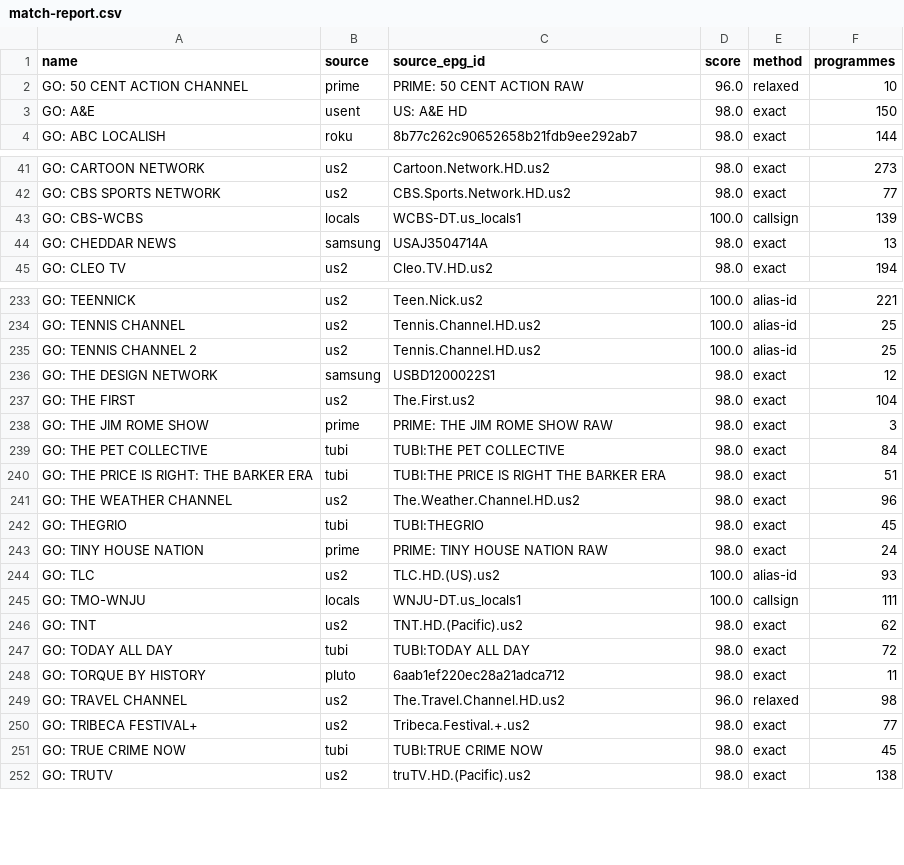
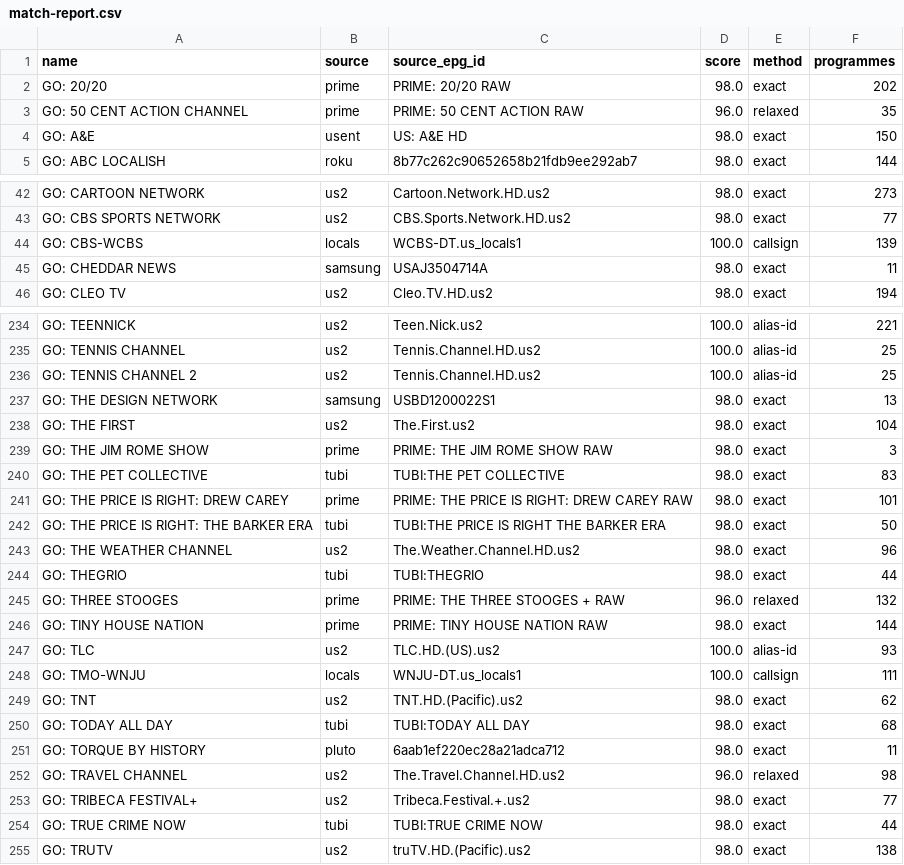
Before and after one commit to theuauchessclub/uau-backend, a CSV file: directv-go-epg/match-report.csv, drawn as a sheet; only a part is shown, gaps mark what is left out; the diff covers the shown part only.

```diff
--- a/directv-go-epg/match-report.csv
+++ b/directv-go-epg/match-report.csv
@@ -1,3 +1,4 @@
 name,source,source_epg_id,score,method,programmes
-GO: 50 CENT ACTION CHANNEL,prime,PRIME: 50 CENT ACTION RAW,96.0,relaxed,10
+GO: 20/20,prime,PRIME: 20/20 RAW,98.0,exact,202
+GO: 50 CENT ACTION CHANNEL,prime,PRIME: 50 CENT ACTION RAW,96.0,relaxed,35
 GO: A&E,usent,US: A&E HD,98.0,exact,150
@@ -43,3 +44,3 @@ GO: CBS SPORTS NETWORK,us2,CBS.Sports.Network.HD.us2,98.0,exact,77
 GO: CBS-WCBS,locals,WCBS-DT.us_locals1,100.0,callsign,139
-GO: CHEDDAR NEWS,samsung,USAJ3504714A,98.0,exact,13
+GO: CHEDDAR NEWS,samsung,USAJ3504714A,98.0,exact,11
 GO: CLEO TV,us2,Cleo.TV.HD.us2,98.0,exact,194
@@ -235,10 +236,12 @@ GO: TENNIS CHANNEL,us2,Tennis.Channel.HD.us2,100.0,alias-id,25
 GO: TENNIS CHANNEL 2,us2,Tennis.Channel.HD.us2,100.0,alias-id,25
-GO: THE DESIGN NETWORK,samsung,USBD1200022S1,98.0,exact,12
+GO: THE DESIGN NETWORK,samsung,USBD1200022S1,98.0,exact,13
 GO: THE FIRST,us2,The.First.us2,98.0,exact,104
 GO: THE JIM ROME SHOW,prime,PRIME: THE JIM ROME SHOW RAW,98.0,exact,3
-GO: THE PET COLLECTIVE,tubi,TUBI:THE PET COLLECTIVE,98.0,exact,84
-GO: THE PRICE IS RIGHT: THE BARKER ERA,tubi,TUBI:THE PRICE IS RIGHT THE BARKER ERA,98.0,exact,51
+GO: THE PET COLLECTIVE,tubi,TUBI:THE PET COLLECTIVE,98.0,exact,83
+GO: THE PRICE IS RIGHT: DREW CAREY,prime,PRIME: THE PRICE IS RIGHT: DREW CAREY RAW,98.0,exact,101
+GO: THE PRICE IS RIGHT: THE BARKER ERA,tubi,TUBI:THE PRICE IS RIGHT THE BARKER ERA,98.0,exact,50
 GO: THE WEATHER CHANNEL,us2,The.Weather.Channel.HD.us2,98.0,exact,96
-GO: THEGRIO,tubi,TUBI:THEGRIO,98.0,exact,45
-GO: TINY HOUSE NATION,prime,PRIME: TINY HOUSE NATION RAW,98.0,exact,24
+GO: THEGRIO,tubi,TUBI:THEGRIO,98.0,exact,44
+GO: THREE STOOGES,prime,PRIME: THE THREE STOOGES + RAW,96.0,relaxed,132
+GO: TINY HOUSE NATION,prime,PRIME: TINY HOUSE NATION RAW,98.0,exact,144
 GO: TLC,us2,TLC.HD.(US).us2,100.0,alias-id,93
@@ -246,3 +249,3 @@ GO: TMO-WNJU,locals,WNJU-DT.us_locals1,100.0,callsign,111
 GO: TNT,us2,TNT.HD.(Pacific).us2,98.0,exact,62
-GO: TODAY ALL DAY,tubi,TUBI:TODAY ALL DAY,98.0,exact,72
+GO: TODAY ALL DAY,tubi,TUBI:TODAY ALL DAY,98.0,exact,68
 GO: TORQUE BY HISTORY,pluto,6aab1ef220ec28a21adca712,98.0,exact,11
@@ -250,3 +253,3 @@ GO: TRAVEL CHANNEL,us2,The.Travel.Channel.HD.us2,96.0,relaxed,98
 GO: TRIBECA FESTIVAL+,us2,Tribeca.Festival.+.us2,98.0,exact,77
-GO: TRUE CRIME NOW,tubi,TUBI:TRUE CRIME NOW,98.0,exact,45
+GO: TRUE CRIME NOW,tubi,TUBI:TRUE CRIME NOW,98.0,exact,44
 GO: TRUTV,us2,truTV.HD.(Pacific).us2,98.0,exact,138
```
Also changed, not shown: 56 edited cells elsewhere in this file, directv-go-epg/unmatched.csv, 2 other files.
